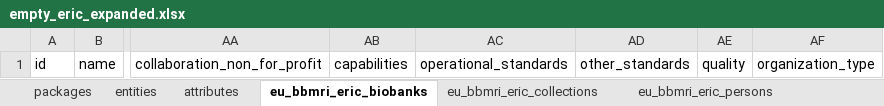
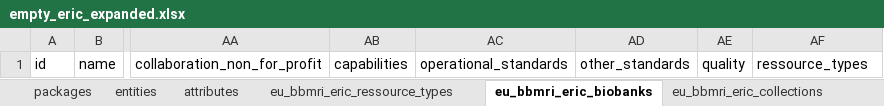
Before and after one commit to bibbox/app-rd-connect, an Excel workbook: empty_eric_expanded.xlsx, sheet eu_bbmri_eric_biobanks, drawn as a sheet; only a part is shown, gaps mark what is left out; values as stored, in another font and other column widths than the file's, no borders; the diff names each change by its address in the sheet, - before the commit and + after, or states it on an @@ line.

Commit message:
add ressource type as entity

```diff
--- a/empty_eric_expanded.xlsx (sheet eu_bbmri_eric_biobanks)
+++ b/empty_eric_expanded.xlsx (sheet eu_bbmri_eric_biobanks)
+sheet tab: eu_bbmri_eric_ressource_types
-AF1: organization_type
+AF1: ressource_types
```
Also changed, not shown: sheet attributes, sheet entities, sheet eu_bbmri_eric_material_types, 1 other file.
